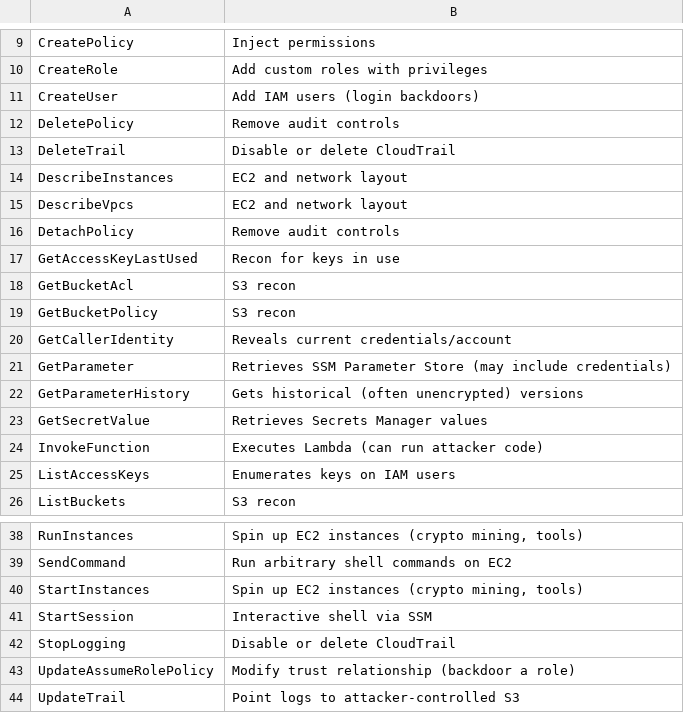
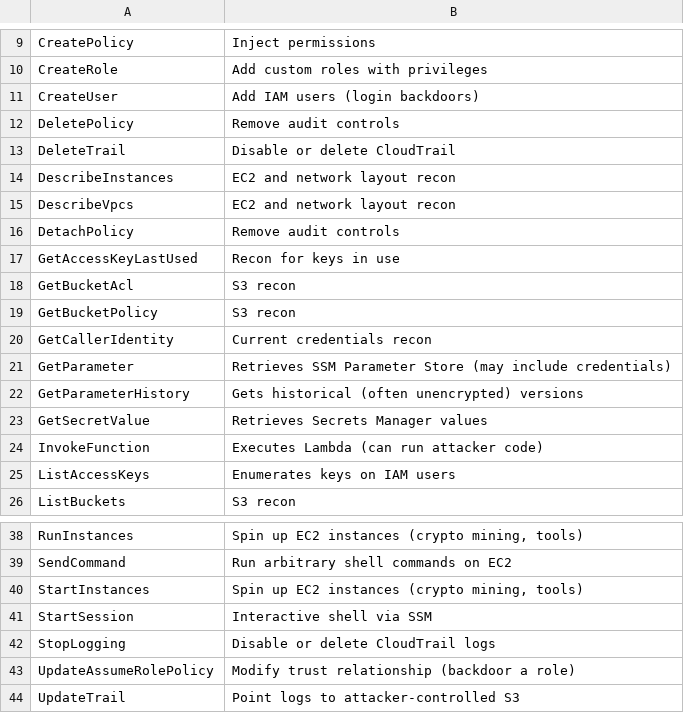
Before and after one commit to Yamato-Security/suzaku, a CSV file: config/abused_aws_api_calls.csv, drawn as a sheet; only a part is shown, gaps mark what is left out.

Commit message:
update

```diff
--- a/config/abused_aws_api_calls.csv
+++ b/config/abused_aws_api_calls.csv
@@ -13,4 +13,4 @@ DeletePolicy,Remove audit controls
 DeleteTrail,Disable or delete CloudTrail
-DescribeInstances,EC2 and network layout
-DescribeVpcs,EC2 and network layout
+DescribeInstances,EC2 and network layout recon
+DescribeVpcs,EC2 and network layout recon
 DetachPolicy,Remove audit controls
@@ -19,3 +19,3 @@ GetBucketAcl,S3 recon
 GetBucketPolicy,S3 recon
-GetCallerIdentity,Reveals current credentials/account
+GetCallerIdentity,Current credentials recon
 GetParameter,Retrieves SSM Parameter Store (may include credentials)
@@ -41,3 +41,3 @@ StartInstances,"Spin up EC2 instances (crypto mining, tools)"
 StartSession,Interactive shell via SSM
-StopLogging,Disable or delete CloudTrail
+StopLogging,Disable or delete CloudTrail logs
 UpdateAssumeRolePolicy,Modify trust relationship (backdoor a role)
```
